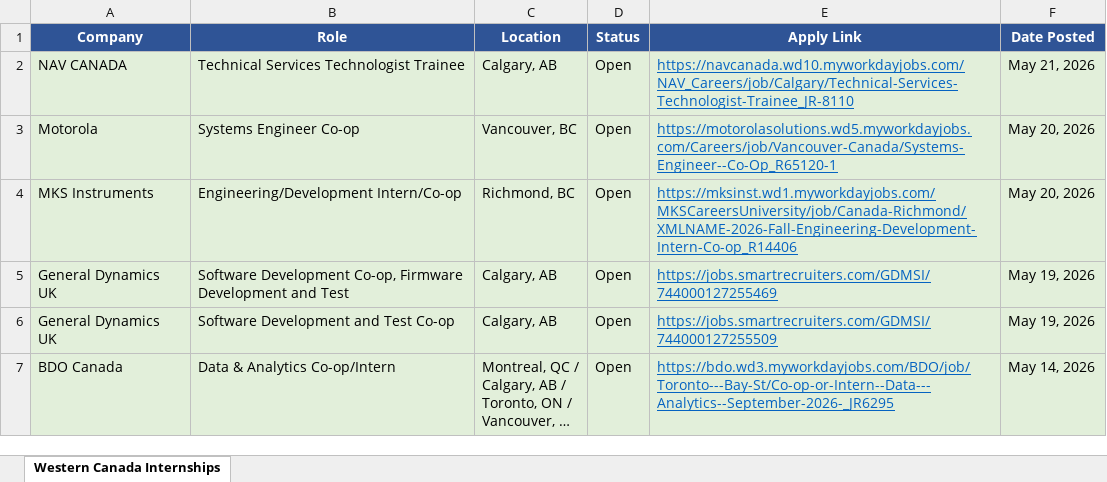
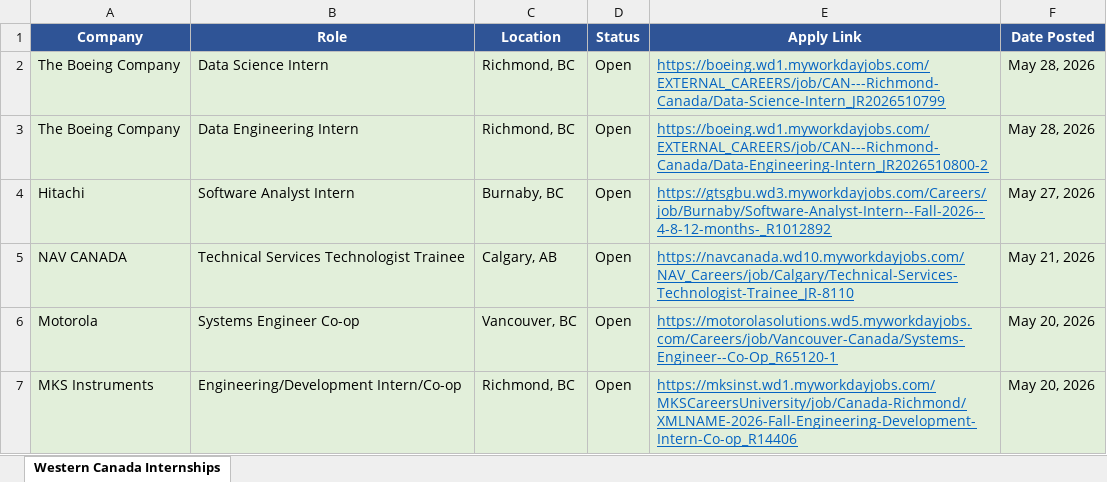
Before and after one commit to matt-fries/westernCanadaInternships, an Excel workbook: western_canada_internships.xlsx, sheet Western Canada Internships, drawn as a sheet; only a part is shown; the shorter side is filled out with more unchanged rows; long unchanged cells end in …; values as stored, in another font and other column widths than the file's, no borders; the diff names each change by its address in the sheet, - before the commit and + after, or states it on an @@ line.

```diff
--- a/western_canada_internships.xlsx (sheet Western Canada Internships)
+++ b/western_canada_internships.xlsx (sheet Western Canada Internships)
+row 2: The Boeing Company | Data Science Intern | Richmond, BC | Open | https://boeing.wd1.myworkdayjobs.com/EXTERNAL_CAREERS/job/CAN---Richmond-Canada/Data-Science-Intern_JR2026510799 | May 28, 2026
+row 3: The Boeing Company | Data Engineering Intern | Richmond, BC | Open | https://boeing.wd1.myworkdayjobs.com/EXTERNAL_CAREERS/job/CAN---Richmond-Canada/Data-Engineering-Intern_JR2026510800-2 | May 28, 2026
+row 4: Hitachi | Software Analyst Intern | Burnaby, BC | Open | https://gtsgbu.wd3.myworkdayjobs.com/Careers/job/Burnaby/Software-Analyst-Intern--Fall-2026--4-8-12-months-_R1012892 | May 27, 2026
```
